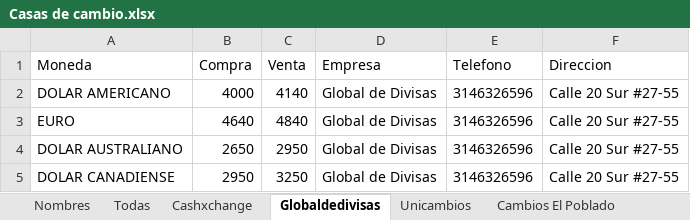
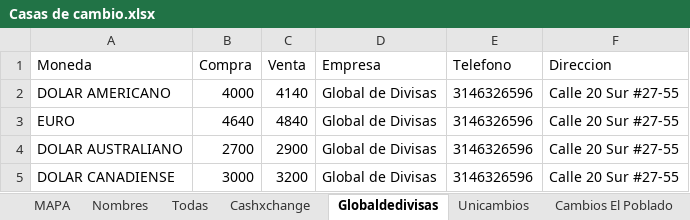
Before and after one commit to cjd1011/Monedas, an Excel workbook: Casas de cambio.xlsx, sheet Globaldedivisas, drawn as a sheet; values as stored, in another font and other column widths than the file's, no borders; table styles not drawn; the diff names each change by its address in the sheet, - before the commit and + after, or states it on an @@ line.

```diff
--- a/Casas de cambio.xlsx (sheet Globaldedivisas)
+++ b/Casas de cambio.xlsx (sheet Globaldedivisas)
+sheet tab: MAPA
-B4 (Compra): 2650
+B4 (Compra): 2700
-C4 (Venta): 2950
+C4 (Venta): 2900
-B5 (Compra): 2950
+B5 (Compra): 3000
-C5 (Venta): 3250
+C5 (Venta): 3200
```
Also changed, not shown: sheet Todas, sheet Cambios El Poblado, sheet Unicambios.
